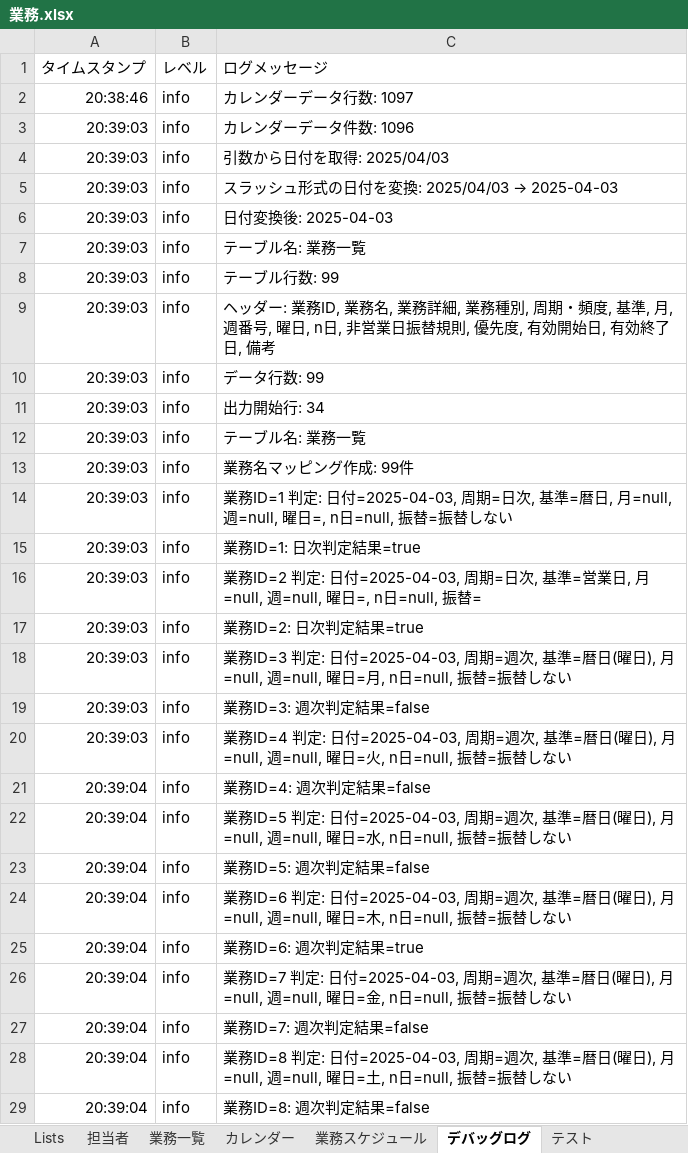
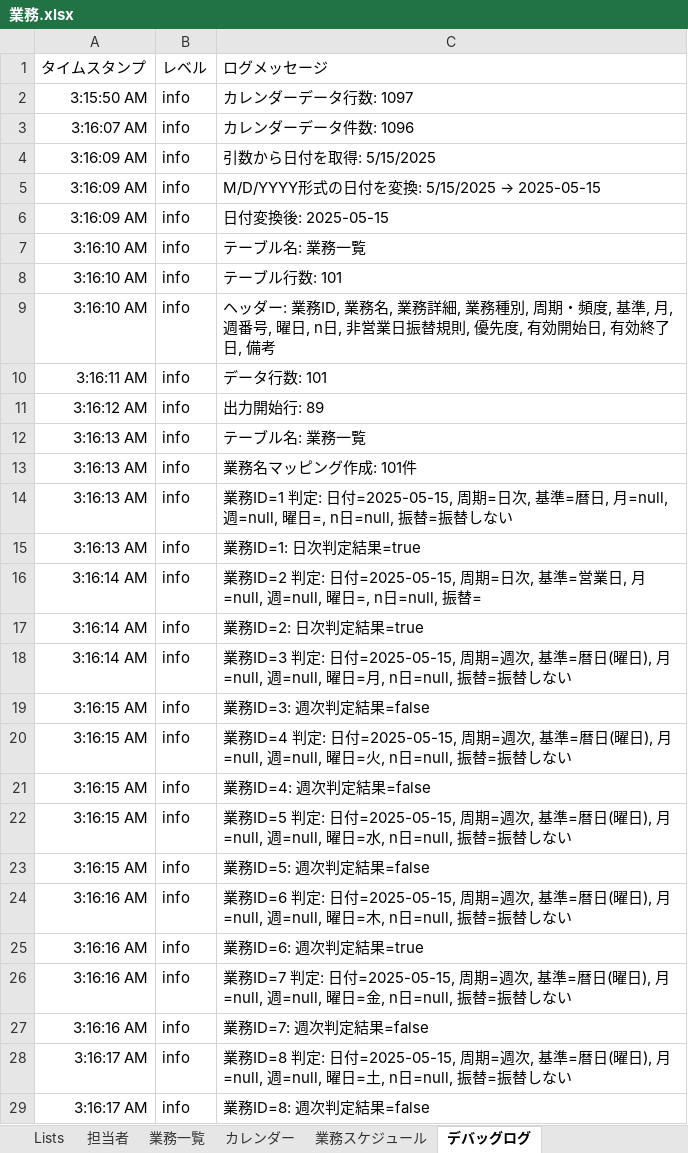
Before and after one commit to mkuwan/TaskManaging, an Excel workbook: 業務.xlsx, sheet デバッグログ, drawn as a sheet; only a part is shown; values as stored, in another font and other column widths than the file's, no borders; removed rows and columns are numbered as before the commit, all else as after; the diff covers the shown part only; the diff names each change by its address in the sheet, - before the commit and + after, or states it on an @@ line.

```diff
--- a/業務.xlsx (sheet デバッグログ)
+++ b/業務.xlsx (sheet デバッグログ)
-sheet tab: テスト
-A2: 20:38:46
+A2: 3:15:50 AM
-A3: 20:39:03
+A3: 3:16:07 AM
-A4:A6: 20:39:03
+A4:A6: 3:16:09 AM
-C4: 引数から日付を取得: 2025/04/03
+C4: 引数から日付を取得: 5/15/2025
@@ C5: スラッシュ形式の日付を変換: 2025/04/03 → 2025-04-03 → M/D/YYYY形式の日付を変換: 5/15/2025 → 2025-05-15 @@
-C6: 日付変換後: 2025-04-03
+C6: 日付変換後: 2025-05-15
-A7:A9: 20:39:03
+A7:A9: 3:16:10 AM
-C8: テーブル行数: 99
+C8: テーブル行数: 101
-row 10: 20:39:03 | info | データ行数: 99
+row 10: 3:16:11 AM | info | データ行数: 101
-A11: 20:39:03
+A11: 3:16:12 AM
-C11: 出力開始行: 34
+C11: 出力開始行: 89
-A12:A15: 20:39:03
+A12:A15: 3:16:13 AM
-C13: 業務名マッピング作成: 99件
+C13: 業務名マッピング作成: 101件
-C14: …定: 日付=2025-04-03, 周期=日…
+C14: …定: 日付=2025-05-15, 周期=日…
-A16:A18: 20:39:03
+A16:A18: 3:16:14 AM
-C16: …定: 日付=2025-04-03, 周期=日…
+C16: …定: 日付=2025-05-15, 周期=日…
-C18: …定: 日付=2025-04-03, 周期=週…
+C18: …定: 日付=2025-05-15, 周期=週…
-A19:A20: 20:39:03
+A19:A20: 3:16:15 AM
-C20: …定: 日付=2025-04-03, 周期=週…
+C20: …定: 日付=2025-05-15, 周期=週…
-A21:A23: 20:39:04
+A21:A23: 3:16:15 AM
-C22: …定: 日付=2025-04-03, 周期=週…
+C22: …定: 日付=2025-05-15, 周期=週…
-A24:A27: 20:39:04
+A24:A27: 3:16:16 AM
-C24: …定: 日付=2025-04-03, 周期=週…
+C24: …定: 日付=2025-05-15, 周期=週…
-C26: …定: 日付=2025-04-03, 周期=週…
+C26: …定: 日付=2025-05-15, 周期=週…
-A28:A29: 20:39:04
+A28:A29: 3:16:17 AM
-C28: …定: 日付=2025-04-03, 周期=週…
+C28: …定: 日付=2025-05-15, 周期=週…
```
Also changed, not shown: other rows of this sheet, sheet 業務スケジュール, sheet 業務一覧, sheet カレンダー, テスト業務.xlsx.
